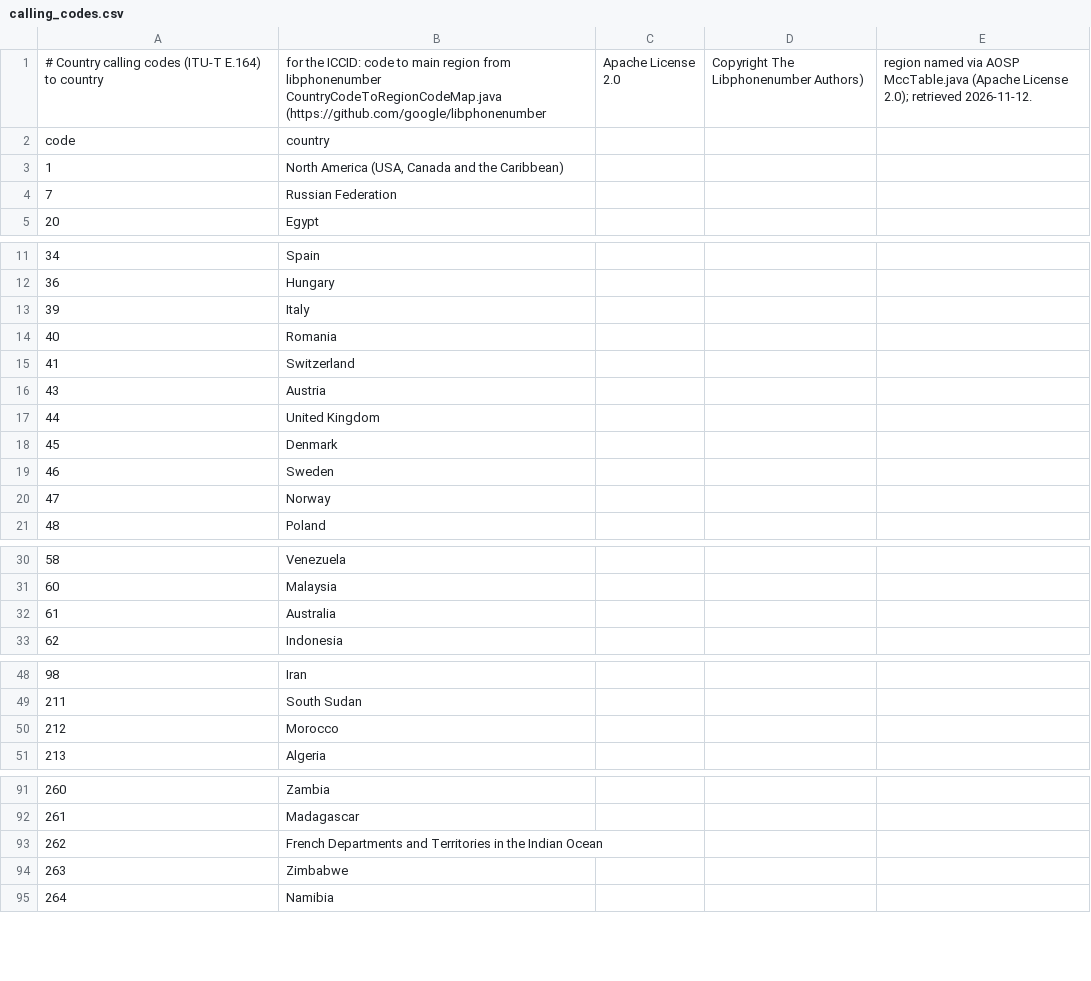
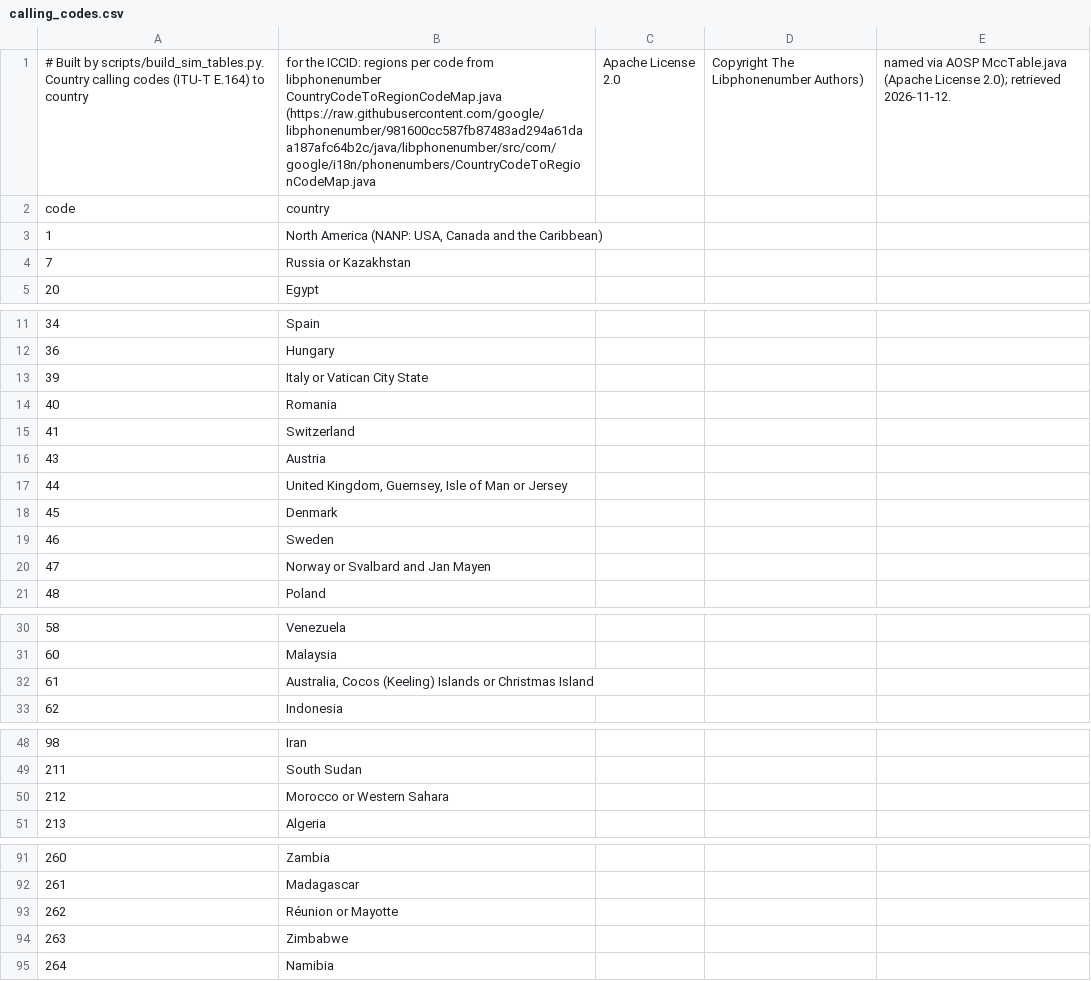
Before and after one commit to swissMack/busPirate, a CSV file: buspirate/devices/data/calling_codes.csv, drawn as a sheet; only a part is shown, gaps mark what is left out; the diff covers the shown part only.

```diff
--- a/buspirate/devices/data/calling_codes.csv
+++ b/buspirate/devices/data/calling_codes.csv
@@ -1,5 +1,5 @@
-# Country calling codes (ITU-T E.164) to country, for the ICCID: code to main region from libphonenumber CountryCodeToRegionCodeMap.java (https://github.com/google/libphonenumber, Apache License 2.0, Copyright The Libphonenumber Authors), region named via AOSP MccTable.java (Apache License 2.0); retrieved 2026-11-12.
+# Built by scripts/build_sim_tables.py. Country calling codes (ITU-T E.164) to country, for the ICCID: regions per code from libphonenumber CountryCodeToRegionCodeMap.java (https://raw.githubusercontent.com/google/libphonenumber/981600cc587fb87483ad294a61daa187afc64b2c/java/libphonenumber/src/com/google/i18n/phonenumbers/CountryCodeToRegionCodeMap.java, Apache License 2.0, Copyright The Libphonenumber Authors), named via AOSP MccTable.java (Apache License 2.0); retrieved 2026-11-12.
 code,country
-1,"North America (USA, Canada and the Caribbean)"
-7,Russian Federation
+1,"North America (NANP: USA, Canada and the Caribbean)"
+7,Russia or Kazakhstan
 20,Egypt
@@ -12,3 +12,3 @@ code,country
 36,Hungary
-39,Italy
+39,Italy or Vatican City State
 40,Romania
@@ -16,6 +16,6 @@ code,country
 43,Austria
-44,United Kingdom
+44,"United Kingdom, Guernsey, Isle of Man or Jersey"
 45,Denmark
 46,Sweden
-47,Norway
+47,Norway or Svalbard and Jan Mayen
 48,Poland
@@ -31,3 +31,3 @@ code,country
 60,Malaysia
-61,Australia
+61,"Australia, Cocos (Keeling) Islands or Christmas Island"
 62,Indonesia
@@ -49,3 +49,3 @@ code,country
 211,South Sudan
-212,Morocco
+212,Morocco or Western Sahara
 213,Algeria
@@ -92,3 +92,3 @@ code,country
 261,Madagascar
-262,French Departments and Territories in the Indian Ocean
+262,Réunion or Mayotte
 263,Zimbabwe
```
Also changed, not shown: 3 edited cells elsewhere in this file, buspirate/devices/data/mcc_mnc.csv, 3 other files.
